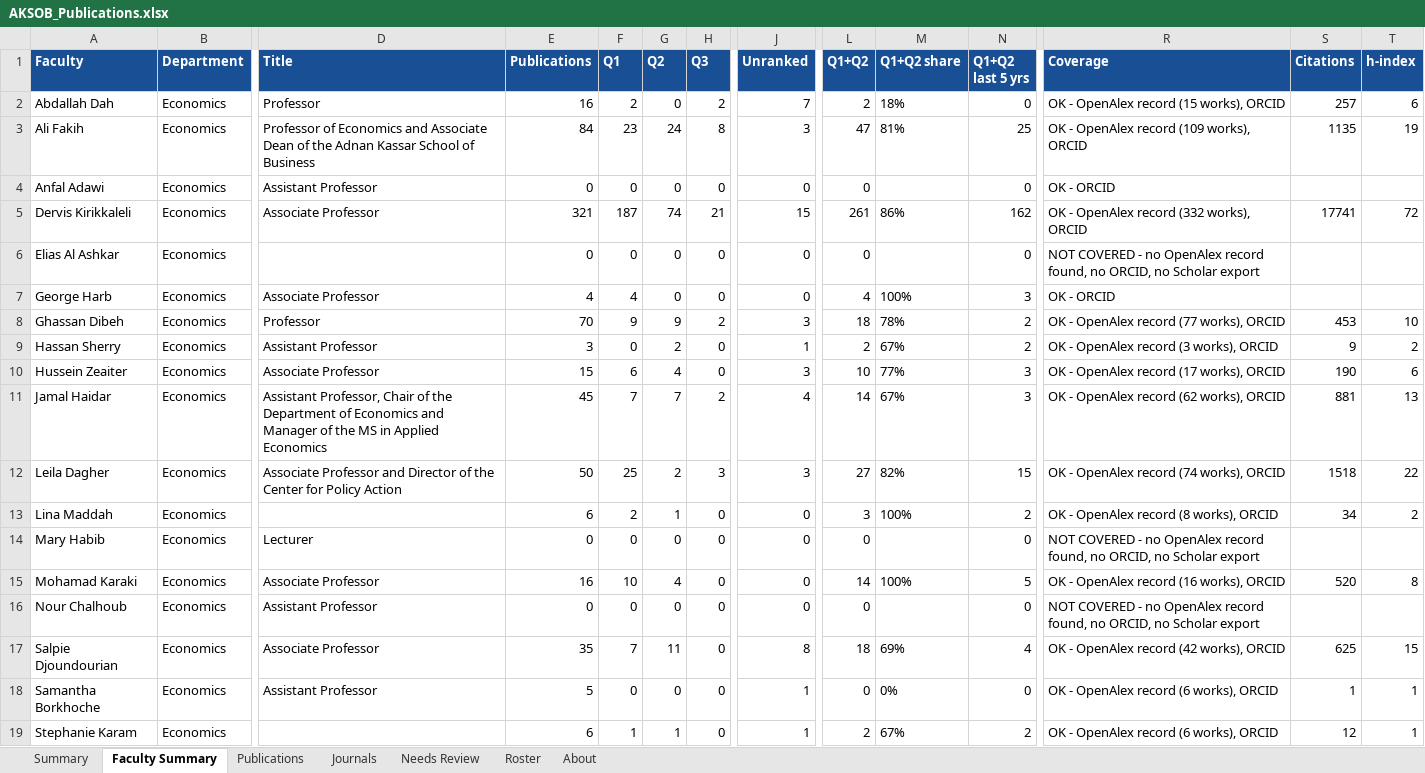
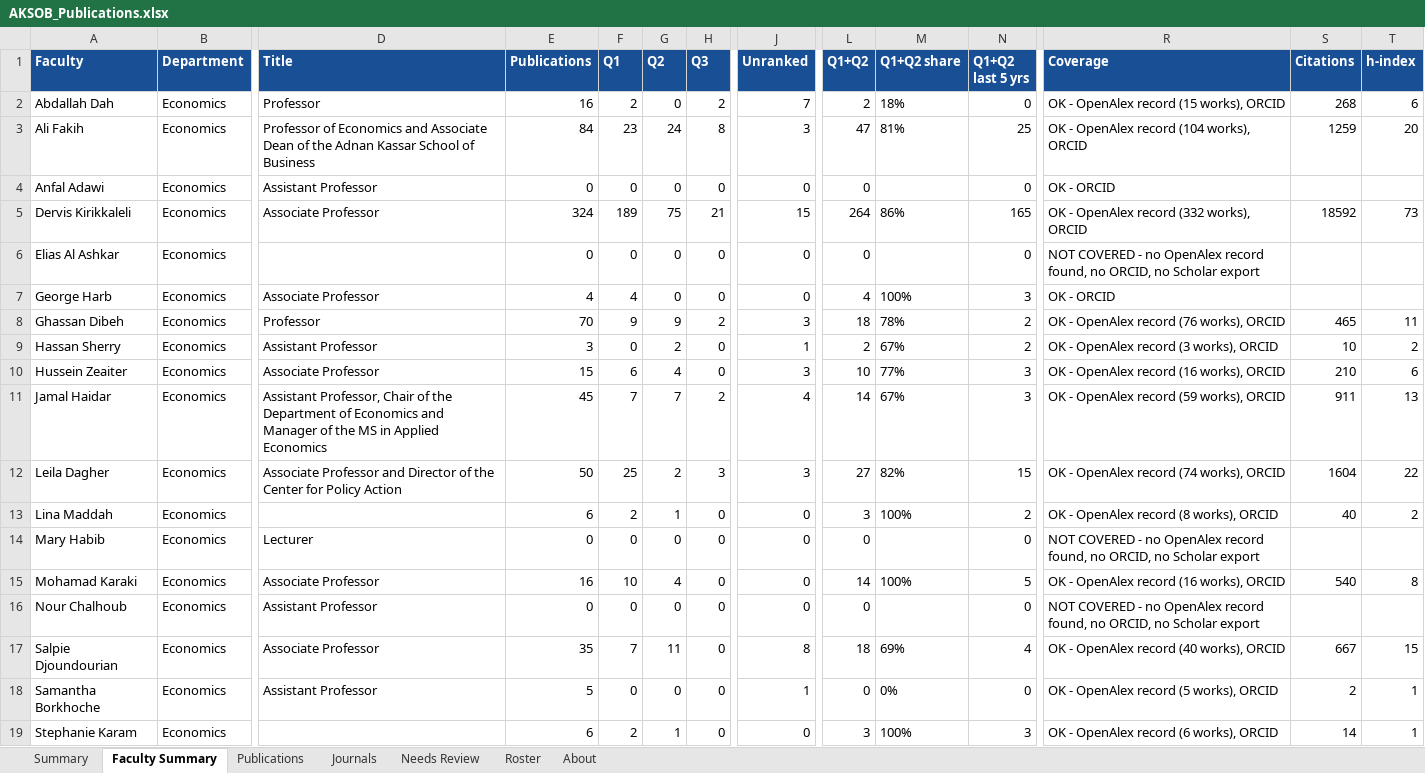
Before and after one commit to Lotus33908/Research-Pulse, an Excel workbook: research-tracker/output/AKSOB_Publications.xlsx, sheet Faculty Summary, drawn as a sheet; only a part is shown, gaps mark what is left out; values as stored, in another font and other column widths than the file's, no borders; the diff covers the shown part only; the diff names each change by its address in the sheet, - before the commit and + after, or states it on an @@ line.

```diff
--- a/research-tracker/output/AKSOB_Publications.xlsx (sheet Faculty Summary)
+++ b/research-tracker/output/AKSOB_Publications.xlsx (sheet Faculty Summary)
-S2 (Citations): 257
+S2 (Citations): 268
-R3 (Coverage): OK - OpenAlex record (109 works), ORCID
+R3 (Coverage): OK - OpenAlex record (104 works), ORCID
-S3 (Citations): 1135
+S3 (Citations): 1259
-T3 (h-index): 19
+T3 (h-index): 20
-E5 (Publications): 321
+E5 (Publications): 324
-F5 (Q1): 187
+F5 (Q1): 189
-G5 (Q2): 74
+G5 (Q2): 75
-L5 (Q1+Q2): 261
+L5 (Q1+Q2): 264
-N5 (Q1+Q2 last 5 yrs): 162
+N5 (Q1+Q2 last 5 yrs): 165
-S5 (Citations): 17741
+S5 (Citations): 18592
-T5 (h-index): 72
+T5 (h-index): 73
-R8 (Coverage): OK - OpenAlex record (77 works), ORCID
+R8 (Coverage): OK - OpenAlex record (76 works), ORCID
-S8 (Citations): 453
+S8 (Citations): 465
-T8 (h-index): 10
+T8 (h-index): 11
-S9 (Citations): 9
+S9 (Citations): 10
-R10 (Coverage): OK - OpenAlex record (17 works), ORCID
+R10 (Coverage): OK - OpenAlex record (16 works), ORCID
-S10 (Citations): 190
+S10 (Citations): 210
-R11 (Coverage): OK - OpenAlex record (62 works), ORCID
+R11 (Coverage): OK - OpenAlex record (59 works), ORCID
-S11 (Citations): 881
+S11 (Citations): 911
-S12 (Citations): 1518
+S12 (Citations): 1604
-S13 (Citations): 34
+S13 (Citations): 40
-S15 (Citations): 520
+S15 (Citations): 540
-R17 (Coverage): OK - OpenAlex record (42 works), ORCID
+R17 (Coverage): OK - OpenAlex record (40 works), ORCID
-S17 (Citations): 625
+S17 (Citations): 667
-R18 (Coverage): OK - OpenAlex record (6 works), ORCID
+R18 (Coverage): OK - OpenAlex record (5 works), ORCID
-S18 (Citations): 1
+S18 (Citations): 2
-F19 (Q1): 1
+F19 (Q1): 2
-J19 (Unranked): 1
+J19 (Unranked): 0
-L19 (Q1+Q2): 2
+L19 (Q1+Q2): 3
-M19 (Q1+Q2 share): 67%
+M19 (Q1+Q2 share): 100%
-N19 (Q1+Q2 last 5 yrs): 2
+N19 (Q1+Q2 last 5 yrs): 3
-S19 (Citations): 12
+S19 (Citations): 14
```
Also changed, not shown: 138 edited cells elsewhere in this sheet, sheet Publications, sheet Journals, sheet Summary, sheet Needs Review, sheet About, 4 other files.
